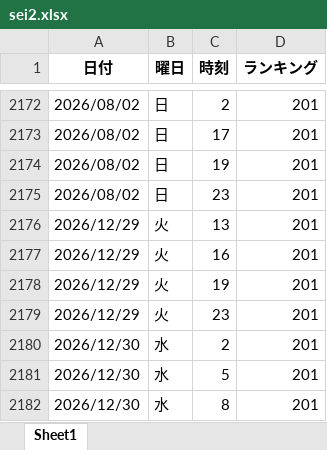
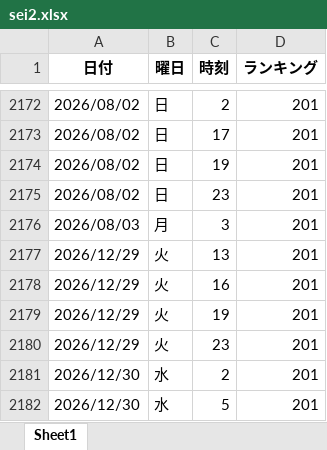
Before and after one commit to o25042124-boop/nibannkeiei-podcast-ranking-viewer, an Excel workbook: excel/sei2.xlsx, sheet Sheet1, drawn as a sheet; only a part is shown, gaps mark what is left out; the shorter side is filled out with more unchanged rows; values as stored, in another font and other column widths than the file's, no borders; the diff names each change by its address in the sheet, - before the commit and + after, or states it on an @@ line.

```diff
--- a/excel/sei2.xlsx (sheet Sheet1)
+++ b/excel/sei2.xlsx (sheet Sheet1)
+row 2176: 2026/08/03 | 月 | 3 | 201
```
Also changed, not shown: excel/amazon.xlsx, excel/apple1.xlsx, 12 other files.
